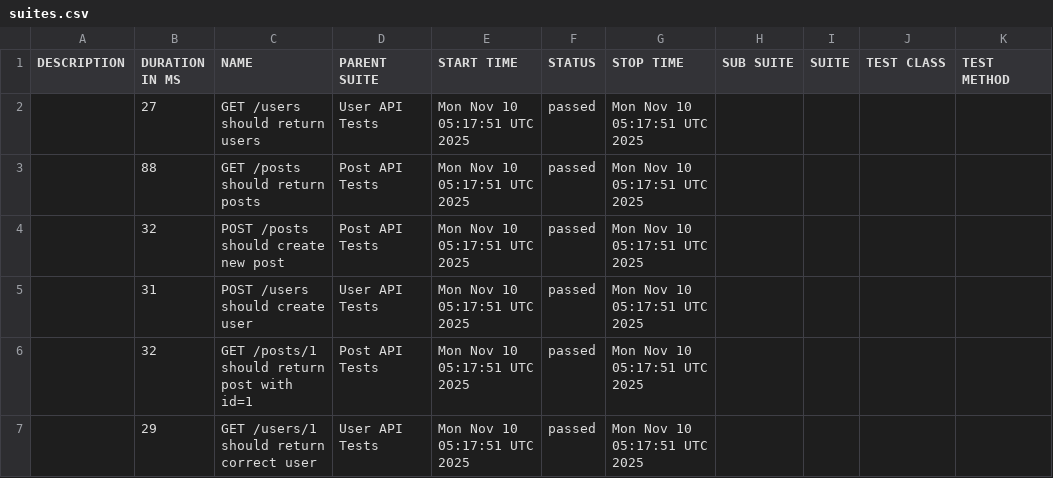
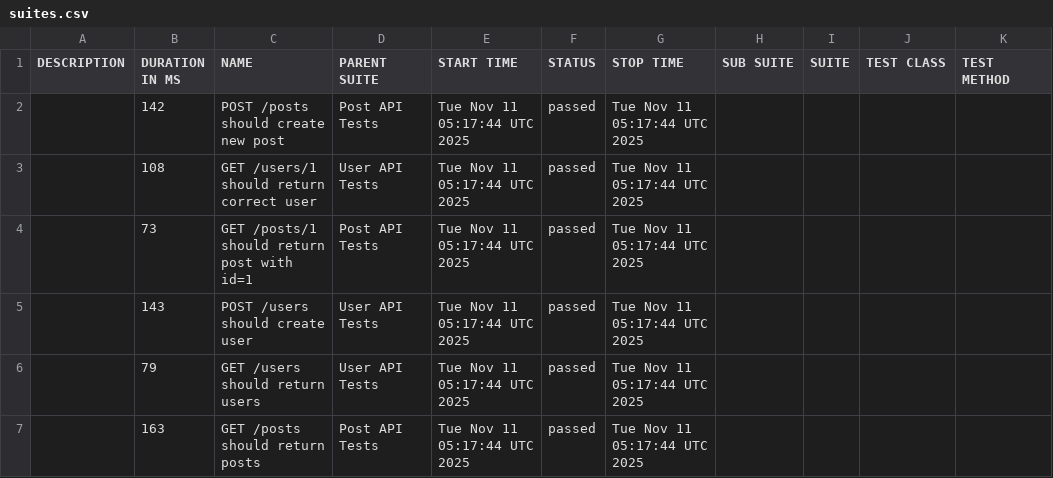
Before and after one commit to AnhAutomationTester/API_Automation_Mocha, a CSV file: data/suites.csv, drawn as a sheet.

```diff
--- a/data/suites.csv
+++ b/data/suites.csv
@@ -1,7 +1,7 @@
 "DESCRIPTION","DURATION IN MS","NAME","PARENT SUITE","START TIME","STATUS","STOP TIME","SUB SUITE","SUITE","TEST CLASS","TEST METHOD"
-"","27","GET /users should return users","User API Tests","Mon Nov 10 05:17:51 UTC 2025","passed","Mon Nov 10 05:17:51 UTC 2025","","","",""
-"","88","GET /posts should return posts","Post API Tests","Mon Nov 10 05:17:51 UTC 2025","passed","Mon Nov 10 05:17:51 UTC 2025","","","",""
-"","32","POST /posts should create new post","Post API Tests","Mon Nov 10 05:17:51 UTC 2025","passed","Mon Nov 10 05:17:51 UTC 2025","","","",""
-"","31","POST /users should create user","User API Tests","Mon Nov 10 05:17:51 UTC 2025","passed","Mon Nov 10 05:17:51 UTC 2025","","","",""
-"","32","GET /posts/1 should return post with id=1","Post API Tests","Mon Nov 10 05:17:51 UTC 2025","passed","Mon Nov 10 05:17:51 UTC 2025","","","",""
-"","29","GET /users/1 should return correct user","User API Tests","Mon Nov 10 05:17:51 UTC 2025","passed","Mon Nov 10 05:17:51 UTC 2025","","","",""
+"","142","POST /posts should create new post","Post API Tests","Tue Nov 11 05:17:44 UTC 2025","passed","Tue Nov 11 05:17:44 UTC 2025","","","",""
+"","108","GET /users/1 should return correct user","User API Tests","Tue Nov 11 05:17:44 UTC 2025","passed","Tue Nov 11 05:17:44 UTC 2025","","","",""
+"","73","GET /posts/1 should return post with id=1","Post API Tests","Tue Nov 11 05:17:44 UTC 2025","passed","Tue Nov 11 05:17:44 UTC 2025","","","",""
+"","143","POST /users should create user","User API Tests","Tue Nov 11 05:17:44 UTC 2025","passed","Tue Nov 11 05:17:44 UTC 2025","","","",""
+"","79","GET /users should return users","User API Tests","Tue Nov 11 05:17:44 UTC 2025","passed","Tue Nov 11 05:17:44 UTC 2025","","","",""
+"","163","GET /posts should return posts","Post API Tests","Tue Nov 11 05:17:44 UTC 2025","passed","Tue Nov 11 05:17:44 UTC 2025","","","",""
```
Also changed, not shown: 50 other files.
